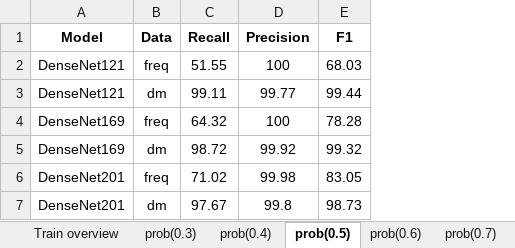
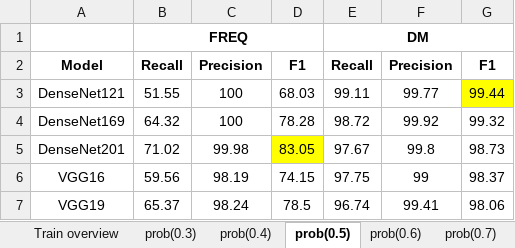
Before and after one commit to aweaver1fandm/fetch, an Excel workbook: train_results.xlsx, sheet prob(0.5), drawn as a sheet; values as stored, in another font and other column widths than the file's, no borders; removed rows and columns are numbered as before the commit, all else as after; the diff names each change by its address in the sheet, - before the commit and + after, or states it on an @@ line.

```diff
--- a/train_results.xlsx (sheet prob(0.5))
+++ b/train_results.xlsx (sheet prob(0.5))
-column B, rows 1-2: Data | freq; row 4: freq; row 6: freq
+column E, rows 2-5: Recall | 99.11 | 98.72 | 97.67
+column F, rows 2-5: Precision | 99.77 | 99.92 | 99.8
+column G, rows 2-5: F1 | 99.44 | 99.32 | 98.73
+row 1:  | FREQ |  |  | DM
-row 3: DenseNet121 | dm | 99.11 | 99.77 | 99.44
-row 5: DenseNet169 | dm | 98.72 | 99.92 | 99.32
-D5 fill: none
+D5 fill: #FFFF00
-row 7: DenseNet201 | dm | 97.67 | 99.8 | 98.73
+row 6: VGG16 | 59.56 | 98.19 | 74.15 | 97.75 | 99 | 98.37
+row 7: VGG19 | 65.37 | 98.24 | 78.5 | 96.74 | 99.41 | 98.06
```
Also changed, not shown: sheet prob(0.7), sheet prob(0.6), sheet prob(0.4), sheet prob(0.3), sheet Train overview, other sheet tabs.
